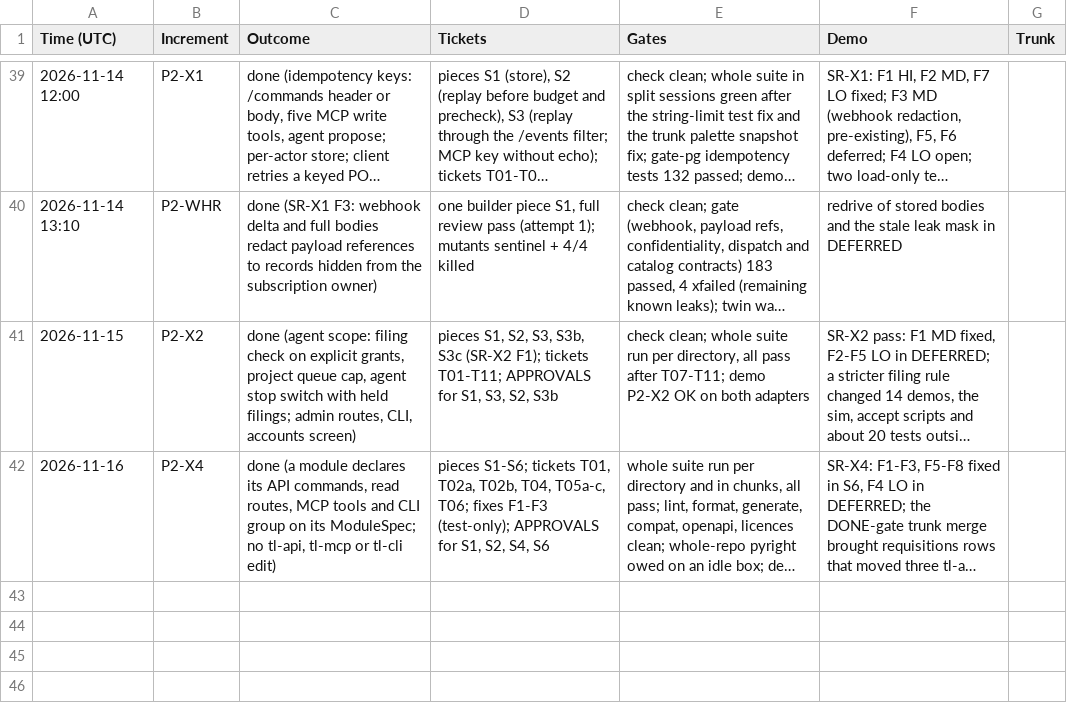
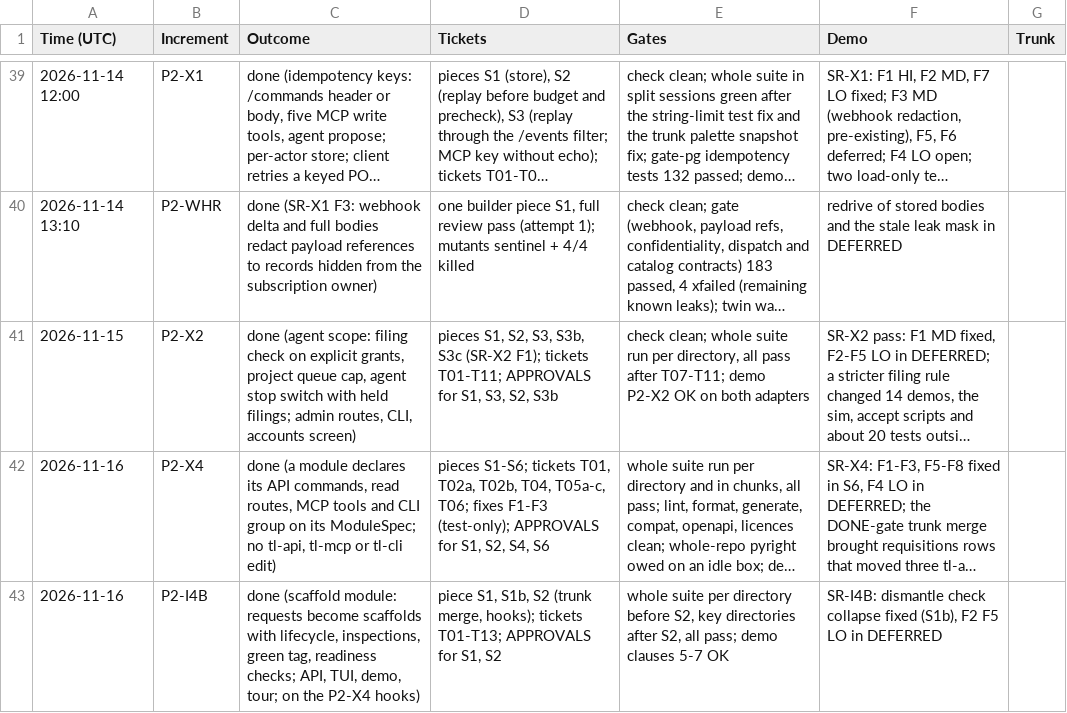
Before and after one commit to bgue/studious-lamp, a CSV file: docs/reports/export/status.csv, drawn as a sheet; only a part is shown, gaps mark what is left out; long unchanged cells end in …; the diff names each change by its address in the sheet, - before the commit and + after, or states it on an @@ line.

```diff
--- a/docs/reports/export/status.csv
+++ b/docs/reports/export/status.csv
+row 43: 2026-11-16 | P2-I4B | done (scaffold module: requests become scaffolds with lifecycle, inspections, green tag, readiness checks; API, TUI, demo, tour; on the P2-X4 hooks) | piece S1, S1b, S2 (trunk merge, hooks); tickets T01-T13; APPROVALS for S1, S2 | whole suite per directory before S2, key directories after S2, all pass; demo clauses 5-7 OK | SR-I4B: dismantle check collapse fixed (S1b), F2 F5 LO in DEFERRED
```
Also changed, not shown: docs/reports/export/merges.csv, docs/reports/export/tour.csv, 1 other file.
